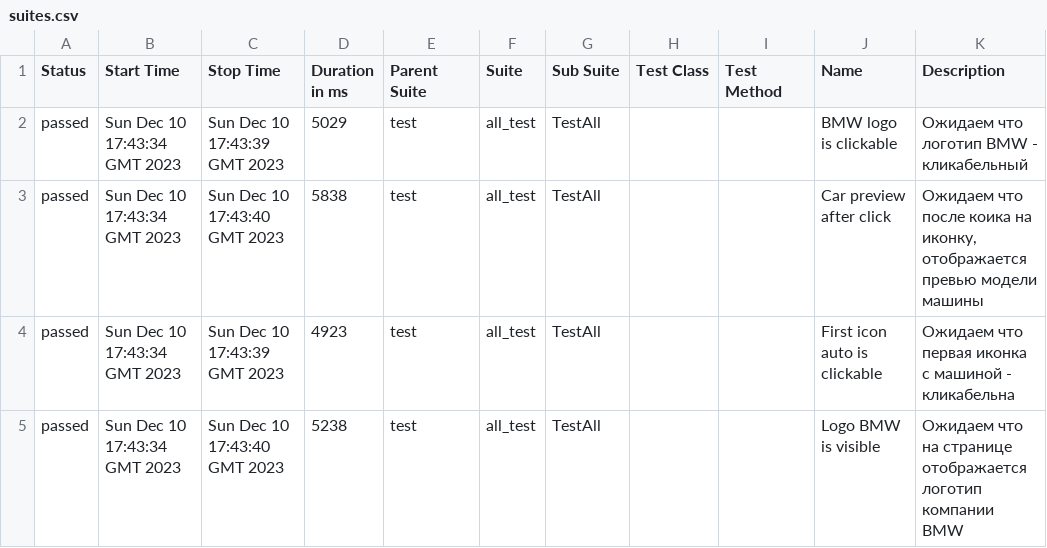
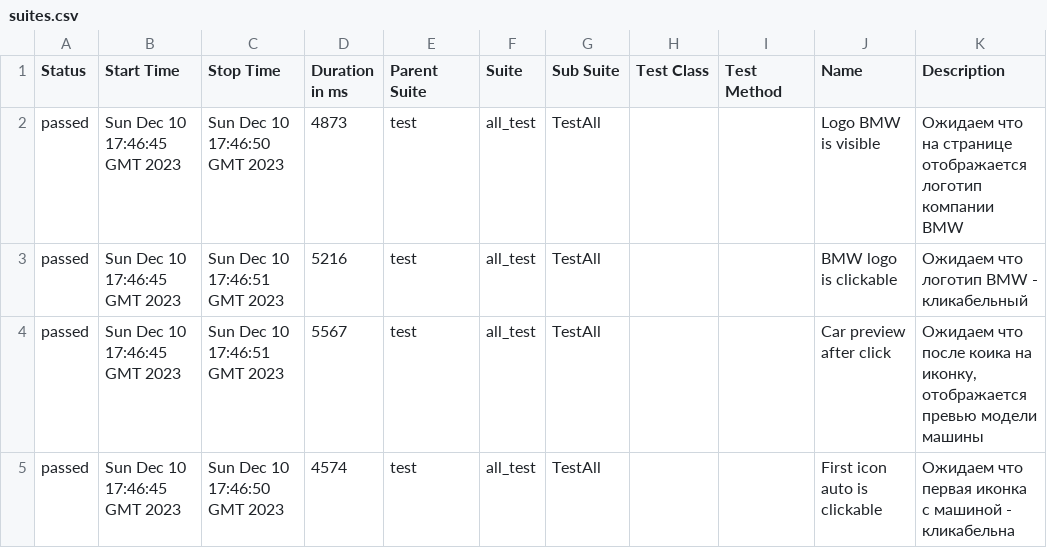
Before and after one commit to sapfire65/web_automation_frameworck, a CSV file: data/suites.csv, drawn as a sheet.

```diff
--- a/data/suites.csv
+++ b/data/suites.csv
@@ -1,5 +1,5 @@
 "Status","Start Time","Stop Time","Duration in ms","Parent Suite","Suite","Sub Suite","Test Class","Test Method","Name","Description"
-"passed","Sun Dec 10 17:43:34 GMT 2023","Sun Dec 10 17:43:39 GMT 2023","5029","test","all_test","TestAll","","","BMW logo is clickable","Ожидаем что логотип BMW - кликабельный"
-"passed","Sun Dec 10 17:43:34 GMT 2023","Sun Dec 10 17:43:40 GMT 2023","5838","test","all_test","TestAll","","","Car preview after click","Ожидаем что после коика на иконку, отображается превью модели машины"
-"passed","Sun Dec 10 17:43:34 GMT 2023","Sun Dec 10 17:43:39 GMT 2023","4923","test","all_test","TestAll","","","First icon auto is clickable","Ожидаем что первая иконка с машиной - кликабельна"
-"passed","Sun Dec 10 17:43:34 GMT 2023","Sun Dec 10 17:43:40 GMT 2023","5238","test","all_test","TestAll","","","Logo BMW is visible","Ожидаем что на странице отображается логотип компании BMW"
+"passed","Sun Dec 10 17:46:45 GMT 2023","Sun Dec 10 17:46:50 GMT 2023","4873","test","all_test","TestAll","","","Logo BMW is visible","Ожидаем что на странице отображается логотип компании BMW"
+"passed","Sun Dec 10 17:46:45 GMT 2023","Sun Dec 10 17:46:51 GMT 2023","5216","test","all_test","TestAll","","","BMW logo is clickable","Ожидаем что логотип BMW - кликабельный"
+"passed","Sun Dec 10 17:46:45 GMT 2023","Sun Dec 10 17:46:51 GMT 2023","5567","test","all_test","TestAll","","","Car preview after click","Ожидаем что после коика на иконку, отображается превью модели машины"
+"passed","Sun Dec 10 17:46:45 GMT 2023","Sun Dec 10 17:46:50 GMT 2023","4574","test","all_test","TestAll","","","First icon auto is clickable","Ожидаем что первая иконка с машиной - кликабельна"
```
Also changed, not shown: 33 other files.
